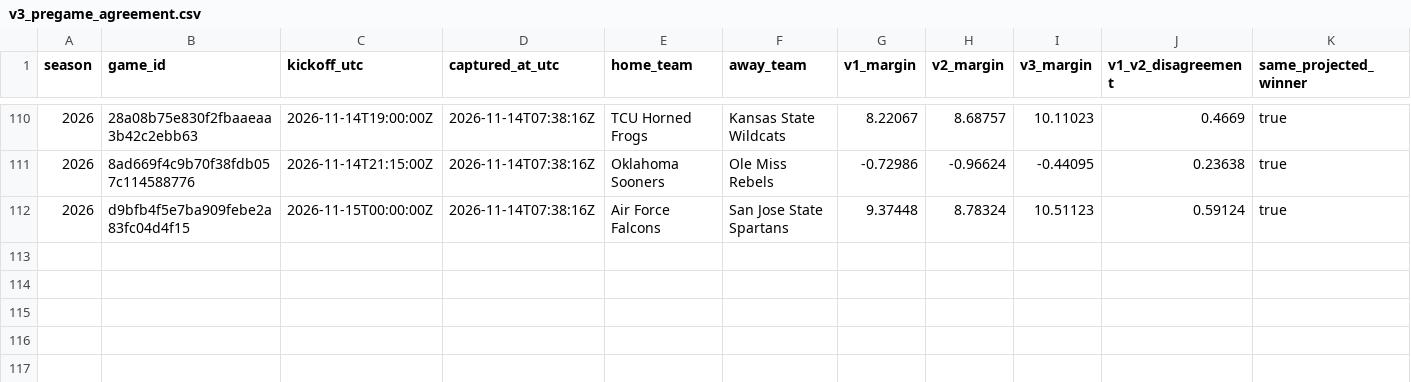
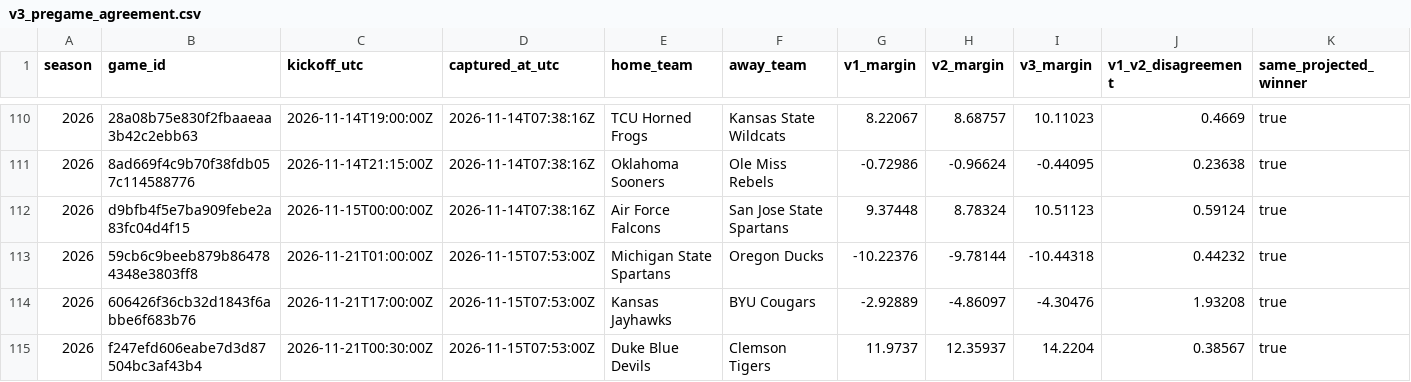
Before and after one commit to JarzCFB/codi-cfb-dashboard, a CSV file: prospective/v3_pregame_agreement.csv, drawn as a sheet; only a part is shown, gaps mark what is left out; rows hold the shown columns only; the diff names each change by its address in the sheet, - before the commit and + after, or states it on an @@ line.

```diff
--- a/prospective/v3_pregame_agreement.csv
+++ b/prospective/v3_pregame_agreement.csv
+row 113: 2026 | 59cb6c9beeb879b864784348e3803ff8 | 2026-11-21T01:00:00Z | 2026-11-15T07:53:00Z | Michigan State Spartans | Oregon Ducks | -10.22376 | -9.78144 | -10.44318 | 0.44232 | true
+row 114: 2026 | 606426f36cb32d1843f6abbe6f683b76 | 2026-11-21T17:00:00Z | 2026-11-15T07:53:00Z | Kansas Jayhawks | BYU Cougars | -2.92889 | -4.86097 | -4.30476 | 1.93208 | true
+row 115: 2026 | f247efd606eabe7d3d87504bc3af43b4 | 2026-11-21T00:30:00Z | 2026-11-15T07:53:00Z | Duke Blue Devils | Clemson Tigers | 11.9737 | 12.35937 | 14.2204 | 0.38567 | true
```
Also changed, not shown: prospective/selections.csv, reports/v3_line_movements.csv, 5 other files.
